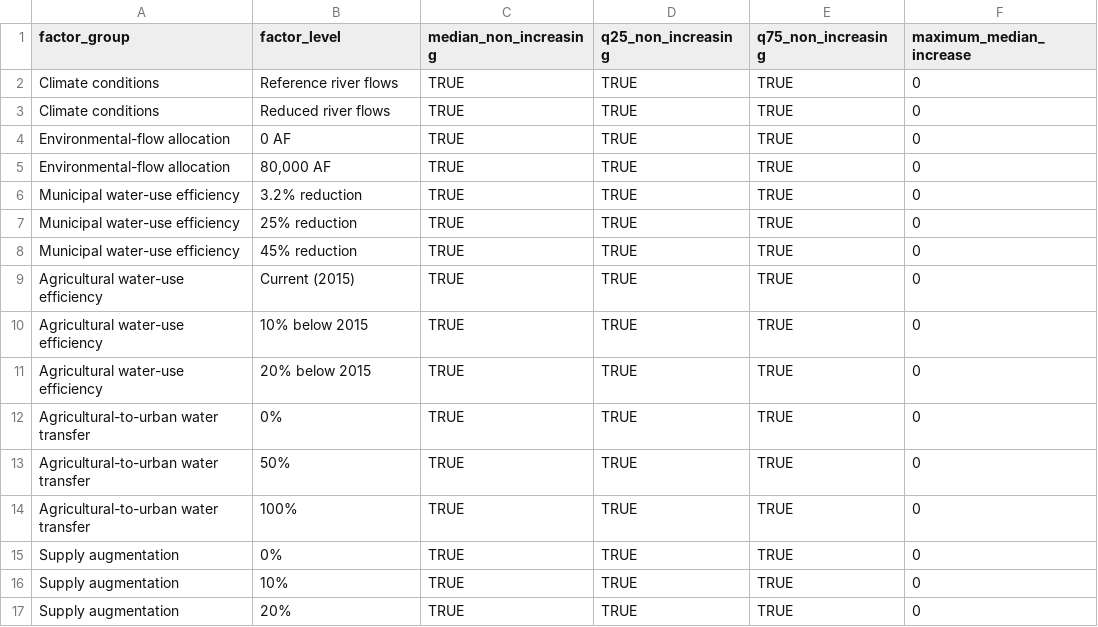
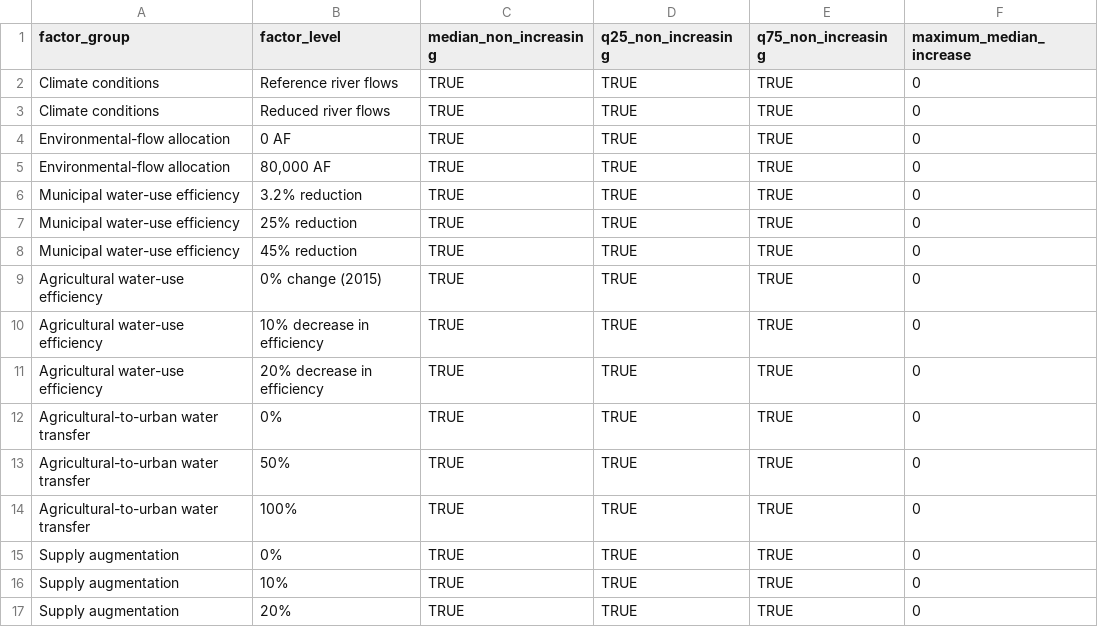
Before and after one commit to skynet-2020/WaterSim_publication, a CSV file: tables/frontier_ribbon_summary/frontier_ribbon_line_audit.csv, drawn as a sheet.

```diff
--- a/tables/frontier_ribbon_summary/frontier_ribbon_line_audit.csv
+++ b/tables/frontier_ribbon_summary/frontier_ribbon_line_audit.csv
@@ -8,5 +8,5 @@ Municipal water-use efficiency,25% reduction,TRUE,TRUE,TRUE,0
 Municipal water-use efficiency,45% reduction,TRUE,TRUE,TRUE,0
-Agricultural water-use efficiency,Current (2015),TRUE,TRUE,TRUE,0
-Agricultural water-use efficiency,10% below 2015,TRUE,TRUE,TRUE,0
-Agricultural water-use efficiency,20% below 2015,TRUE,TRUE,TRUE,0
+Agricultural water-use efficiency,0% change (2015),TRUE,TRUE,TRUE,0
+Agricultural water-use efficiency,10% decrease in efficiency,TRUE,TRUE,TRUE,0
+Agricultural water-use efficiency,20% decrease in efficiency,TRUE,TRUE,TRUE,0
 Agricultural-to-urban water transfer,0%,TRUE,TRUE,TRUE,0
```
Also changed, not shown: tables/frontier_ribbon_summary/frontier_ribbon_identifiability.csv, tables/frontier_ribbon_summary/frontier_ribbon_summary.csv, 29 other files.
